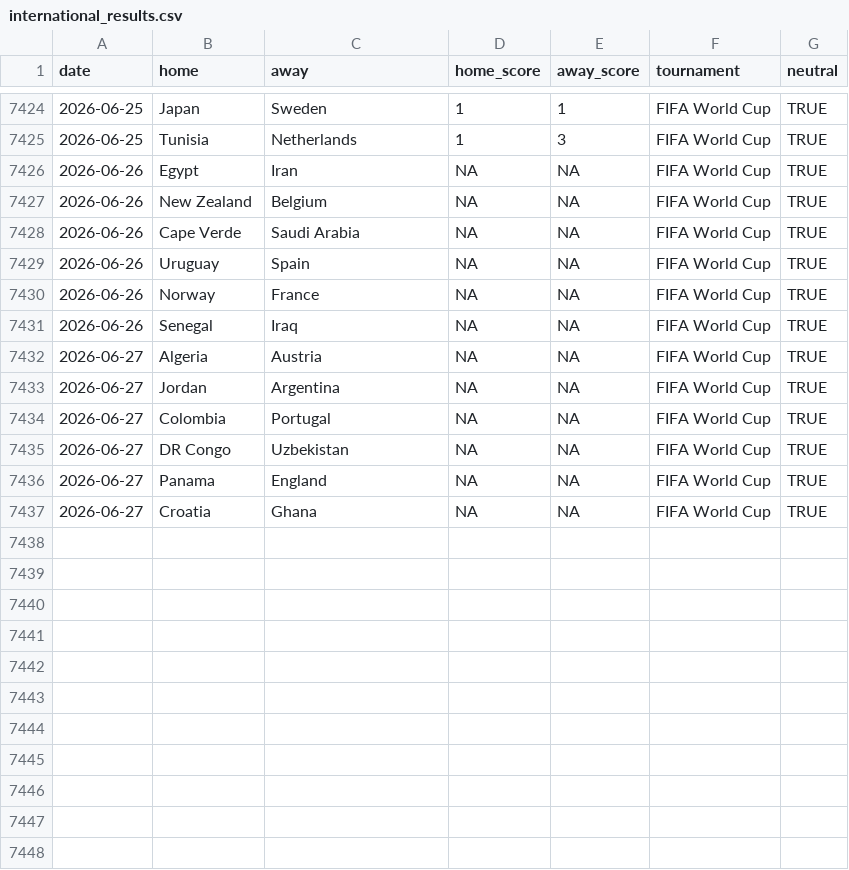
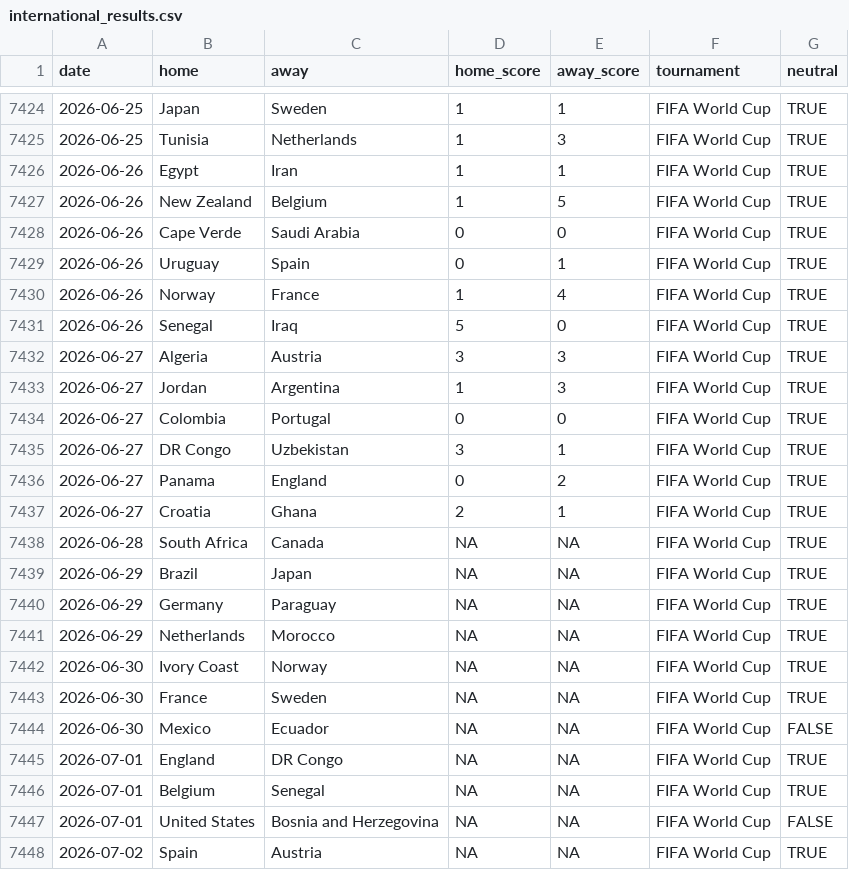
Before and after one commit to fedeQza/predictor-mundial-2026, a CSV file: data/international_results.csv, drawn as a sheet; only a part is shown, gaps mark what is left out; the diff covers the shown part only.

```diff
--- a/data/international_results.csv
+++ b/data/international_results.csv
@@ -7425,13 +7425,24 @@ date,home,away,home_score,away_score,tournament,neutral
 2026-06-25,Tunisia,Netherlands,1,3,FIFA World Cup,TRUE
-2026-06-26,Egypt,Iran,NA,NA,FIFA World Cup,TRUE
-2026-06-26,New Zealand,Belgium,NA,NA,FIFA World Cup,TRUE
-2026-06-26,Cape Verde,Saudi Arabia,NA,NA,FIFA World Cup,TRUE
-2026-06-26,Uruguay,Spain,NA,NA,FIFA World Cup,TRUE
-2026-06-26,Norway,France,NA,NA,FIFA World Cup,TRUE
-2026-06-26,Senegal,Iraq,NA,NA,FIFA World Cup,TRUE
-2026-06-27,Algeria,Austria,NA,NA,FIFA World Cup,TRUE
-2026-06-27,Jordan,Argentina,NA,NA,FIFA World Cup,TRUE
-2026-06-27,Colombia,Portugal,NA,NA,FIFA World Cup,TRUE
-2026-06-27,DR Congo,Uzbekistan,NA,NA,FIFA World Cup,TRUE
-2026-06-27,Panama,England,NA,NA,FIFA World Cup,TRUE
-2026-06-27,Croatia,Ghana,NA,NA,FIFA World Cup,TRUE
+2026-06-26,Egypt,Iran,1,1,FIFA World Cup,TRUE
+2026-06-26,New Zealand,Belgium,1,5,FIFA World Cup,TRUE
+2026-06-26,Cape Verde,Saudi Arabia,0,0,FIFA World Cup,TRUE
+2026-06-26,Uruguay,Spain,0,1,FIFA World Cup,TRUE
+2026-06-26,Norway,France,1,4,FIFA World Cup,TRUE
+2026-06-26,Senegal,Iraq,5,0,FIFA World Cup,TRUE
+2026-06-27,Algeria,Austria,3,3,FIFA World Cup,TRUE
+2026-06-27,Jordan,Argentina,1,3,FIFA World Cup,TRUE
+2026-06-27,Colombia,Portugal,0,0,FIFA World Cup,TRUE
+2026-06-27,DR Congo,Uzbekistan,3,1,FIFA World Cup,TRUE
+2026-06-27,Panama,England,0,2,FIFA World Cup,TRUE
+2026-06-27,Croatia,Ghana,2,1,FIFA World Cup,TRUE
+2026-06-28,South Africa,Canada,NA,NA,FIFA World Cup,TRUE
+2026-06-29,Brazil,Japan,NA,NA,FIFA World Cup,TRUE
+2026-06-29,Germany,Paraguay,NA,NA,FIFA World Cup,TRUE
+2026-06-29,Netherlands,Morocco,NA,NA,FIFA World Cup,TRUE
+2026-06-30,Ivory Coast,Norway,NA,NA,FIFA World Cup,TRUE
+2026-06-30,France,Sweden,NA,NA,FIFA World Cup,TRUE
+2026-06-30,Mexico,Ecuador,NA,NA,FIFA World Cup,FALSE
+2026-07-01,England,DR Congo,NA,NA,FIFA World Cup,TRUE
+2026-07-01,Belgium,Senegal,NA,NA,FIFA World Cup,TRUE
+2026-07-01,United States,Bosnia and Herzegovina,NA,NA,FIFA World Cup,FALSE
+2026-07-02,Spain,Austria,NA,NA,FIFA World Cup,TRUE
```
Also changed, not shown: 5 added rows elsewhere in this file, docs/data/international_results.csv, 4 other files.
